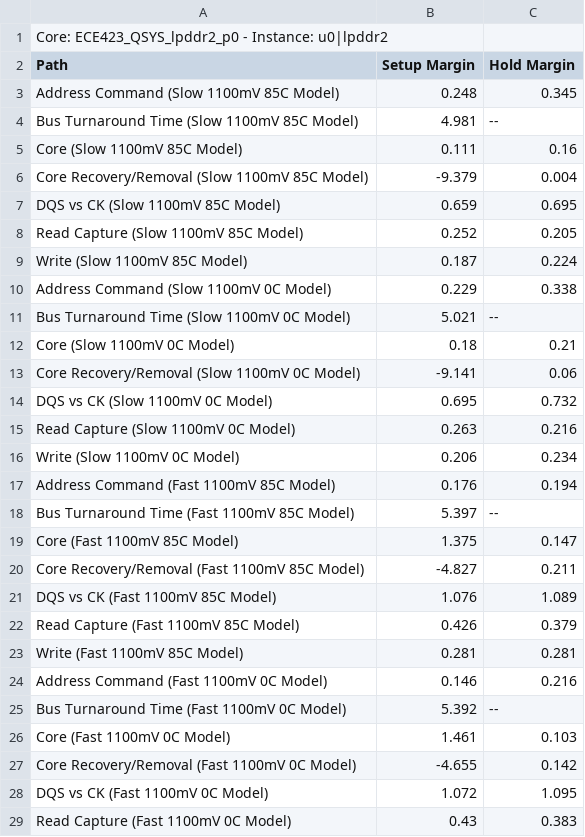
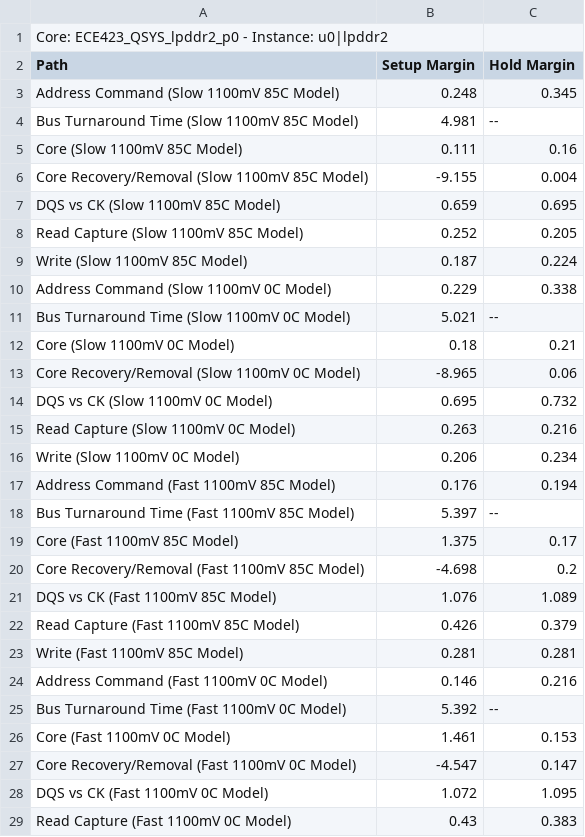
Before and after one commit to ghanan94/mjpeg423-video-decoder-rtl, a CSV file: ECE423_QSYS_lpddr2_p0_summary.csv, drawn as a sheet; only a part is shown.

```diff
--- a/ECE423_QSYS_lpddr2_p0_summary.csv
+++ b/ECE423_QSYS_lpddr2_p0_summary.csv
@@ -5,3 +5,3 @@ Path, Setup Margin, Hold Margin
 "Core (Slow 1100mV 85C Model)",0.111,0.16
-"Core Recovery/Removal (Slow 1100mV 85C Model)",-9.379,0.004
+"Core Recovery/Removal (Slow 1100mV 85C Model)",-9.155,0.004
 "DQS vs CK (Slow 1100mV 85C Model)",0.659,0.695
@@ -12,3 +12,3 @@ Path, Setup Margin, Hold Margin
 "Core (Slow 1100mV 0C Model)",0.18,0.21
-"Core Recovery/Removal (Slow 1100mV 0C Model)",-9.141,0.06
+"Core Recovery/Removal (Slow 1100mV 0C Model)",-8.965,0.06
 "DQS vs CK (Slow 1100mV 0C Model)",0.695,0.732
@@ -18,4 +18,4 @@ Path, Setup Margin, Hold Margin
 "Bus Turnaround Time (Fast 1100mV 85C Model)",5.397,--
-"Core (Fast 1100mV 85C Model)",1.375,0.147
-"Core Recovery/Removal (Fast 1100mV 85C Model)",-4.827,0.211
+"Core (Fast 1100mV 85C Model)",1.375,0.17
+"Core Recovery/Removal (Fast 1100mV 85C Model)",-4.698,0.2
 "DQS vs CK (Fast 1100mV 85C Model)",1.076,1.089
@@ -25,4 +25,4 @@ Path, Setup Margin, Hold Margin
 "Bus Turnaround Time (Fast 1100mV 0C Model)",5.392,--
-"Core (Fast 1100mV 0C Model)",1.461,0.103
-"Core Recovery/Removal (Fast 1100mV 0C Model)",-4.655,0.142
+"Core (Fast 1100mV 0C Model)",1.461,0.153
+"Core Recovery/Removal (Fast 1100mV 0C Model)",-4.547,0.147
 "DQS vs CK (Fast 1100mV 0C Model)",1.072,1.095
```
Also changed, not shown: 33 other files.
